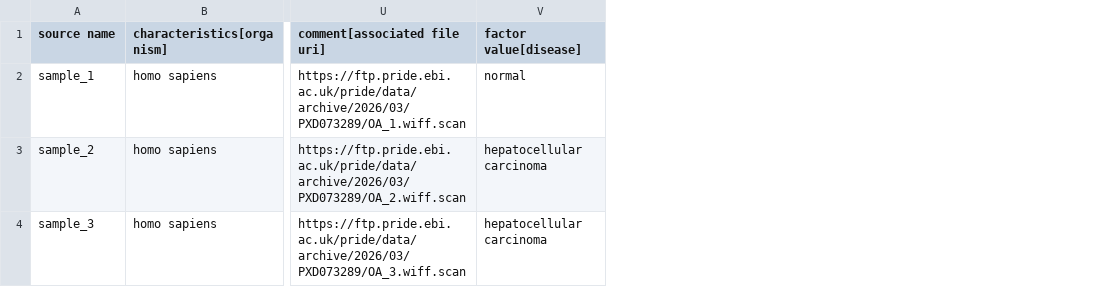
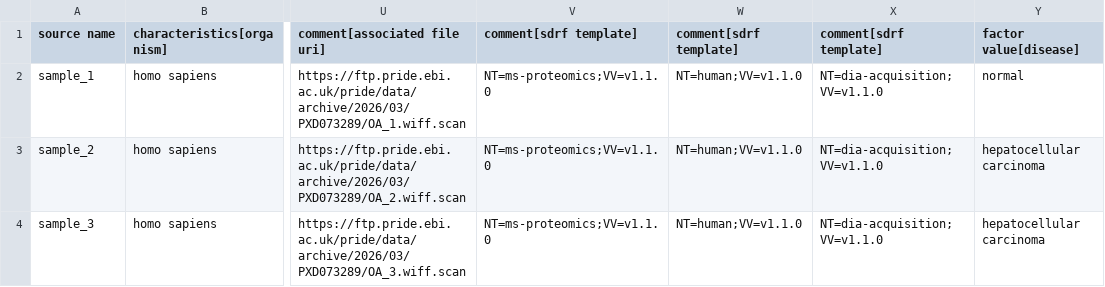
Before and after one commit to bigbio/proteomics-sample-metadata, a TSV file: examples/PXD073289/PXD073289.sdrf.tsv, drawn as a sheet; only a part is shown, gaps mark what is left out; the diff names each change by its address in the sheet, - before the commit and + after, or states it on an @@ line.

```diff
--- a/examples/PXD073289/PXD073289.sdrf.tsv
+++ b/examples/PXD073289/PXD073289.sdrf.tsv
+column V (comment[sdrf template]), rows 2-4: all NT=ms-proteomics;VV=v1.1.0
+column W (comment[sdrf template]), rows 2-4: all NT=human;VV=v1.1.0
+column X (comment[sdrf template]), rows 2-4: all NT=dia-acquisition;VV=v1.1.0
```
Also changed, not shown: 4 other files.
